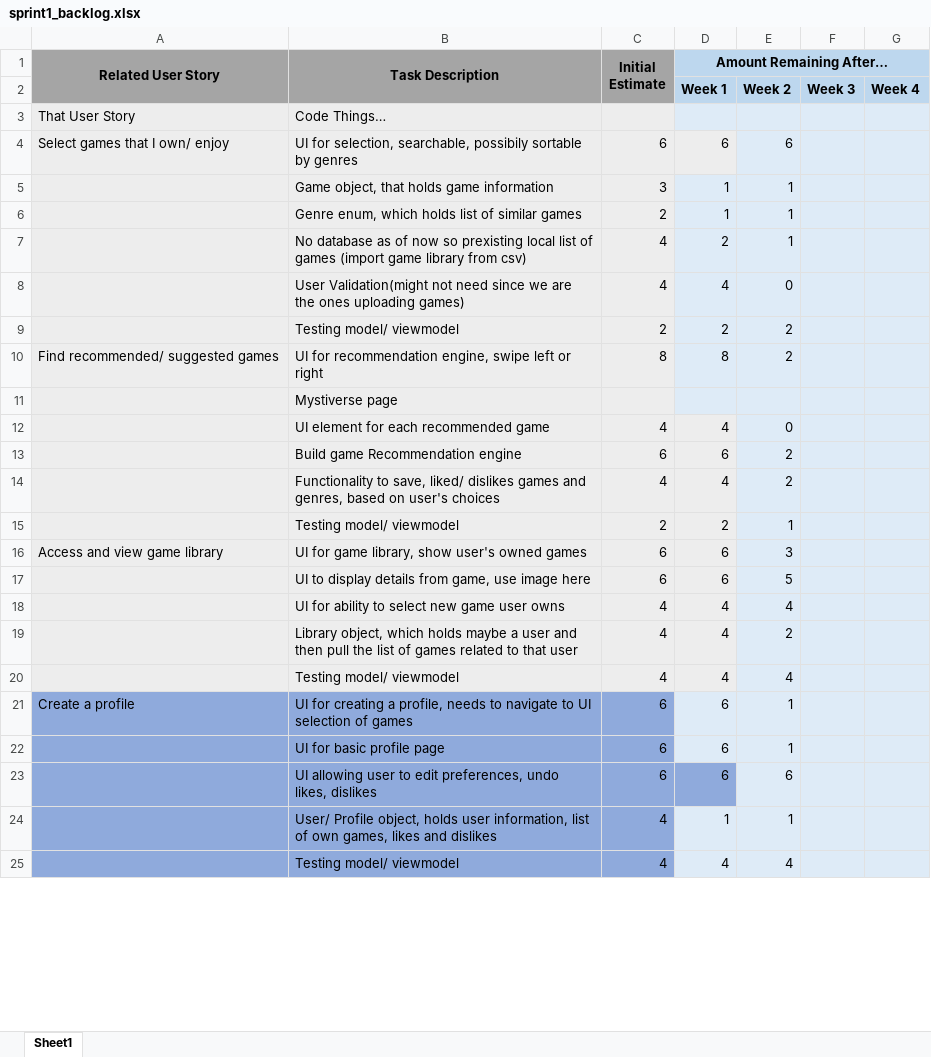
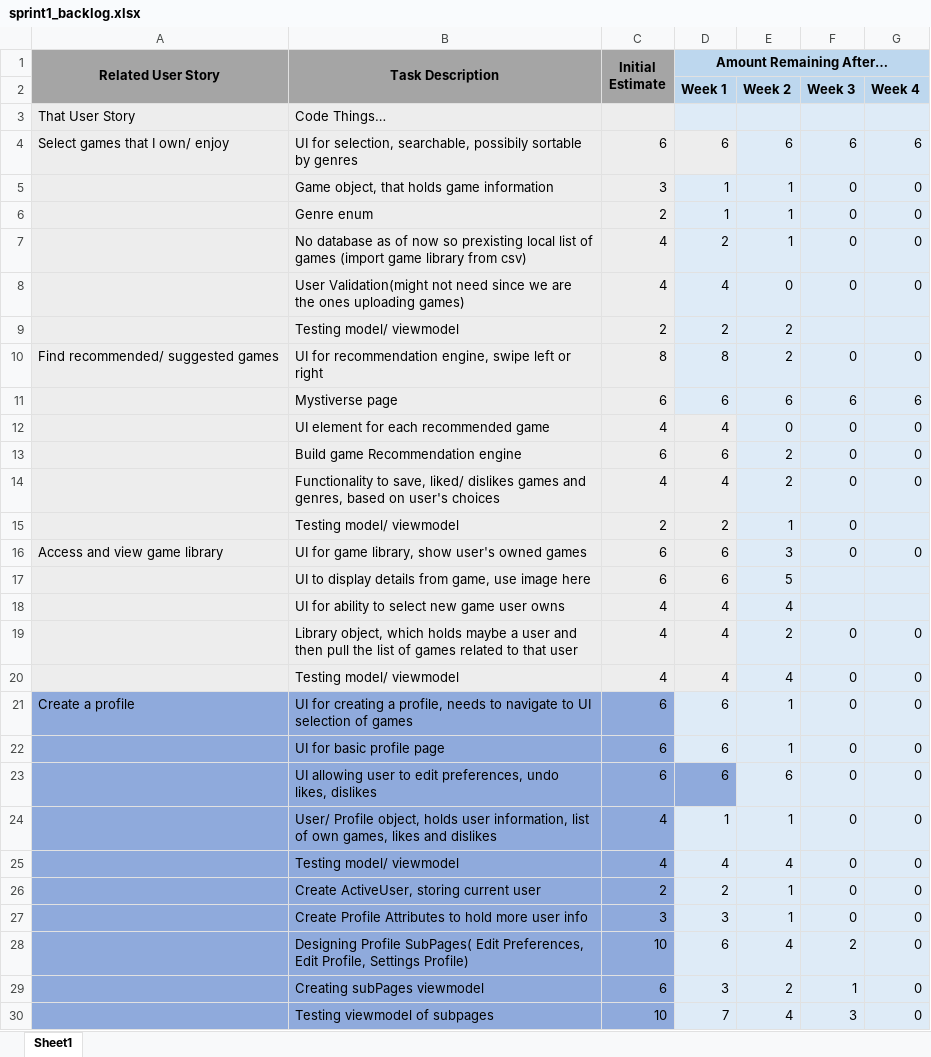
Before and after one commit to 0Gaines0/UWG-SE2-Group5-Myst, an Excel workbook: sprints/sprint1/sprint1_backlog.xlsx, sheet Sheet1, drawn as a sheet; only a part is shown; values as stored, in another font and other column widths than the file's, no borders; charts and pictures not drawn; removed rows and columns are numbered as before the commit, all else as after; the diff covers the shown part only; the diff names each change by its address in the sheet, - before the commit and + after, or states it on an @@ line.

Commit message:
Updating Sprint 1 burndown

```diff
--- a/sprints/sprint1/sprint1_backlog.xlsx (sheet Sheet1)
+++ b/sprints/sprint1/sprint1_backlog.xlsx (sheet Sheet1)
-F4: (empty)
+F4: 6
-G4: (empty)
+G4: 6
-F5:F8: (empty)
+F5:F8: 0
-G5:G8: (empty)
+G5:G8: 0
-B6 (Task Description): Genre enum, which holds list of similar games
+B6 (Task Description): Genre enum
-F10: (empty)
+F10: 0
-G10: (empty)
+G10: 0
-row 11:  | Mystiverse page
+row 11:  | Mystiverse page | 6 | 6 | 6 | 6 | 6
-F12:F16: (empty)
+F12:F16: 0
-G12:G14: (empty)
+G12:G14: 0
-G16: (empty)
+G16: 0
-F19:F25: (empty)
+F19:F25: 0
-G19:G25: (empty)
+G19:G25: 0
+row 26:  | Create ActiveUser, storing current user | 2 | 2 | 1 | 0 | 0
+row 27:  | Create Profile Attributes to hold more user info | 3 | 3 | 1 | 0 | 0
+row 28:  | Designing Profile SubPages( Edit Preferences, Edit Profile, Settings Profile) | 10 | 6 | 4 | 2 | 0
+row 29:  | Creating subPages viewmodel | 6 | 3 | 2 | 1 | 0
+row 30:  | Testing viewmodel of subpages | 10 | 7 | 4 | 3 | 0
```
Also changed, not shown: 1 added row, 2 removed rows and cell formats elsewhere in this sheet, charts or pictures.
